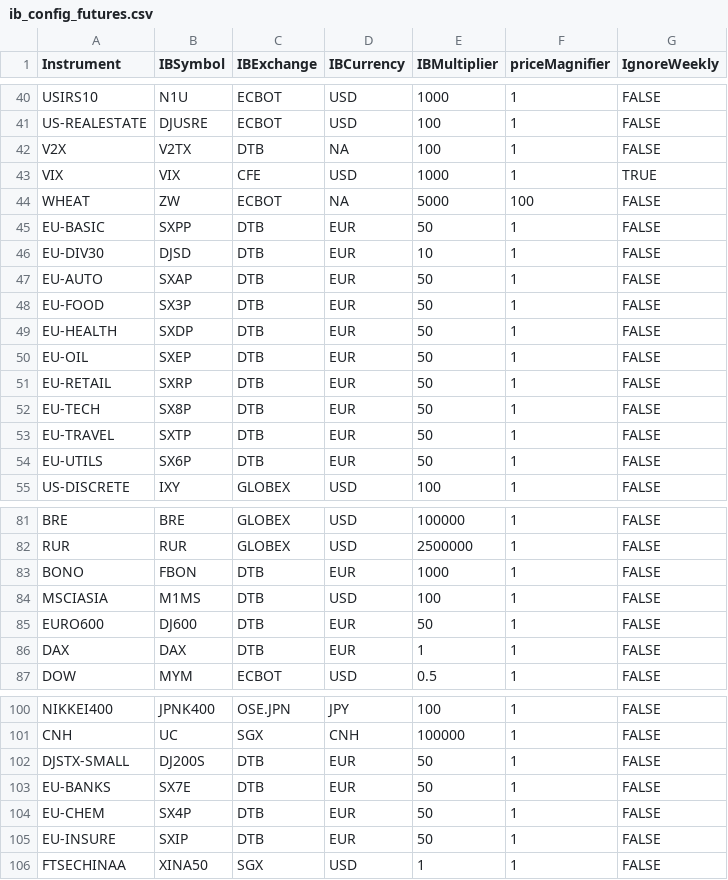
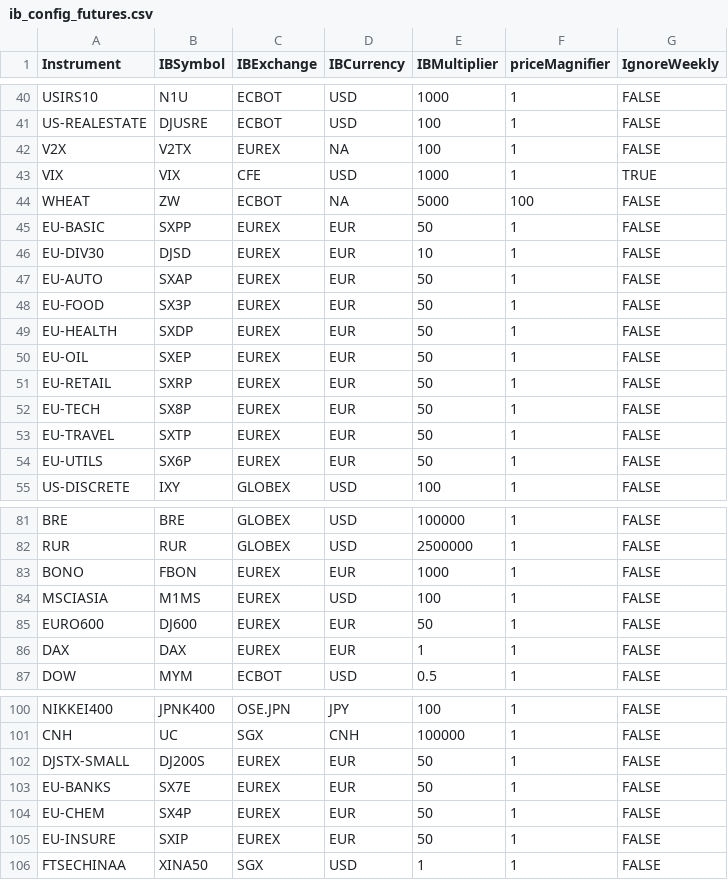
Before and after one commit to mjuhanne/pysystemtrade, a CSV file: sysbrokers/IB/ib_config_futures.csv, drawn as a sheet; only a part is shown, gaps mark what is left out; the diff covers the shown part only.

```diff
--- a/sysbrokers/IB/ib_config_futures.csv
+++ b/sysbrokers/IB/ib_config_futures.csv
@@ -41,15 +41,15 @@ USIRS10,N1U,ECBOT,USD,1000,1,FALSE
 US-REALESTATE,DJUSRE,ECBOT,USD,100,1,FALSE
-V2X,V2TX,DTB,NA,100,1,FALSE
+V2X,V2TX,EUREX,NA,100,1,FALSE
 VIX,VIX,CFE,USD,1000,1,TRUE
 WHEAT,ZW,ECBOT,NA,5000,100,FALSE
-EU-BASIC,SXPP,DTB,EUR,50,1,FALSE
-EU-DIV30,DJSD,DTB,EUR,10,1,FALSE
-EU-AUTO,SXAP,DTB,EUR,50,1,FALSE
-EU-FOOD,SX3P,DTB,EUR,50,1,FALSE
-EU-HEALTH,SXDP,DTB,EUR,50,1,FALSE
-EU-OIL,SXEP,DTB,EUR,50,1,FALSE
-EU-RETAIL,SXRP,DTB,EUR,50,1,FALSE
-EU-TECH,SX8P,DTB,EUR,50,1,FALSE
-EU-TRAVEL,SXTP,DTB,EUR,50,1,FALSE
-EU-UTILS,SX6P,DTB,EUR,50,1,FALSE
+EU-BASIC,SXPP,EUREX,EUR,50,1,FALSE
+EU-DIV30,DJSD,EUREX,EUR,10,1,FALSE
+EU-AUTO,SXAP,EUREX,EUR,50,1,FALSE
+EU-FOOD,SX3P,EUREX,EUR,50,1,FALSE
+EU-HEALTH,SXDP,EUREX,EUR,50,1,FALSE
+EU-OIL,SXEP,EUREX,EUR,50,1,FALSE
+EU-RETAIL,SXRP,EUREX,EUR,50,1,FALSE
+EU-TECH,SX8P,EUREX,EUR,50,1,FALSE
+EU-TRAVEL,SXTP,EUREX,EUR,50,1,FALSE
+EU-UTILS,SX6P,EUREX,EUR,50,1,FALSE
 US-DISCRETE,IXY,GLOBEX,USD,100,1,FALSE
@@ -82,6 +82,6 @@ BRE,BRE,GLOBEX,USD,100000,1,FALSE
 RUR,RUR,GLOBEX,USD,2500000,1,FALSE
-BONO,FBON,DTB,EUR,1000,1,FALSE
-MSCIASIA,M1MS,DTB,USD,100,1,FALSE
-EURO600,DJ600,DTB,EUR,50,1,FALSE
-DAX,DAX,DTB,EUR,1,1,FALSE
+BONO,FBON,EUREX,EUR,1000,1,FALSE
+MSCIASIA,M1MS,EUREX,USD,100,1,FALSE
+EURO600,DJ600,EUREX,EUR,50,1,FALSE
+DAX,DAX,EUREX,EUR,1,1,FALSE
 DOW,MYM,ECBOT,USD,0.5,1,FALSE
@@ -101,6 +101,6 @@ NIKKEI400,JPNK400,OSE.JPN,JPY,100,1,FALSE
 CNH,UC,SGX,CNH,100000,1,FALSE
-DJSTX-SMALL,DJ200S,DTB,EUR,50,1,FALSE
-EU-BANKS,SX7E,DTB,EUR,50,1,FALSE
-EU-CHEM,SX4P,DTB,EUR,50,1,FALSE
-EU-INSURE,SXIP,DTB,EUR,50,1,FALSE
+DJSTX-SMALL,DJ200S,EUREX,EUR,50,1,FALSE
+EU-BANKS,SX7E,EUREX,EUR,50,1,FALSE
+EU-CHEM,SX4P,EUREX,EUR,50,1,FALSE
+EU-INSURE,SXIP,EUREX,EUR,50,1,FALSE
 FTSECHINAA,XINA50,SGX,USD,1,1,FALSE
```
Also changed, not shown: 42 edited cells elsewhere in this file, 1 other file.
